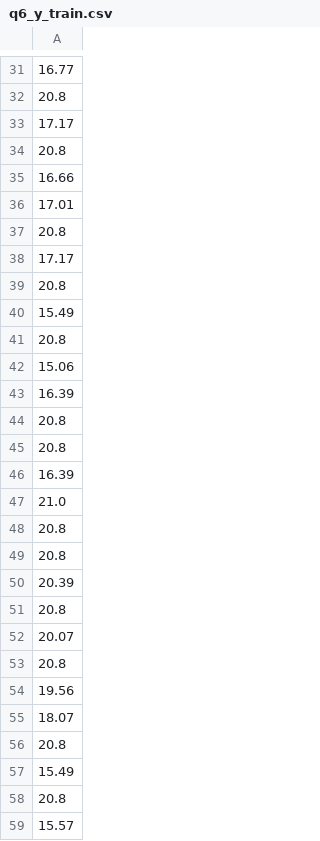
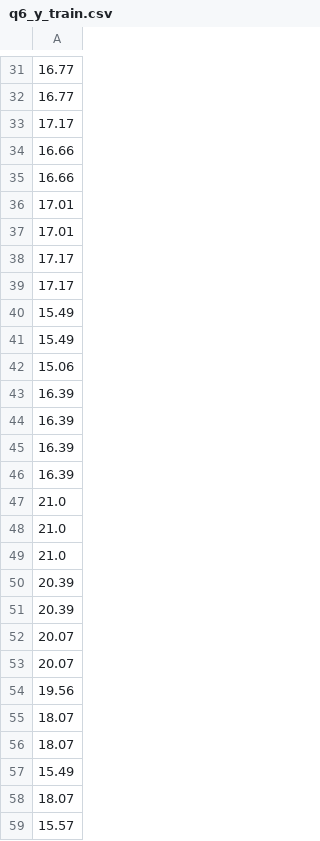
Before and after one commit to UCSF-DataSci/ds217-11-final-bobho1999, a CSV file: output/q6_y_train.csv, drawn as a sheet; only a part is shown, gaps mark what is left out; the diff covers the shown part only; the diff names each change by its address in the sheet, - before the commit and + after, or states it on an @@ line.

```diff
--- a/output/q6_y_train.csv
+++ b/output/q6_y_train.csv
-A32: 20.8
+A32: 16.77
-A34: 20.8
+A34: 16.66
-A37: 20.8
+A37: 17.01
-A39: 20.8
+A39: 17.17
-A41: 20.8
+A41: 15.49
-A44:A45: 20.8
+A44:A45: 16.39
-A48:A49: 20.8
+A48:A49: 21.0
-A51: 20.8
+A51: 20.39
-A53: 20.8
+A53: 20.07
-A56: 20.8
+A56: 18.07
-A58: 20.8
+A58: 18.07
```
Also changed, not shown: 7 added rows, 7 removed rows and 55 edited cells elsewhere in this file, output/q7_feature_importance.csv, 12 other files.
